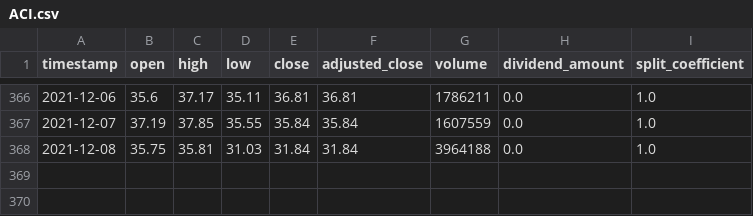
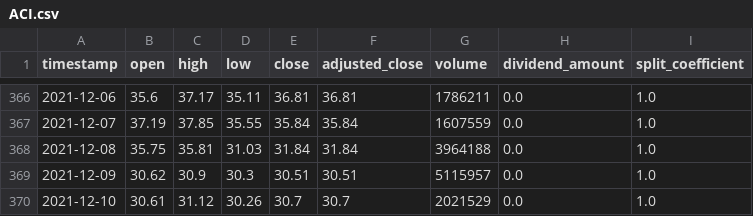
Before and after one commit to Pooksoft/Serenity, a CSV file: data/training/daily/ACI.csv, drawn as a sheet; only a part is shown, gaps mark what is left out; the diff names each change by its address in the sheet, - before the commit and + after, or states it on an @@ line.

```diff
--- a/data/training/daily/ACI.csv
+++ b/data/training/daily/ACI.csv
+row 369: 2021-12-09 | 30.62 | 30.9 | 30.3 | 30.51 | 30.51 | 5115957 | 0.0 | 1.0
+row 370: 2021-12-10 | 30.61 | 31.12 | 30.26 | 30.7 | 30.7 | 2021529 | 0.0 | 1.0
```
Also changed, not shown: data/training/daily/AAPL.csv, data/training/daily/ALLY.csv, 7 other files.
